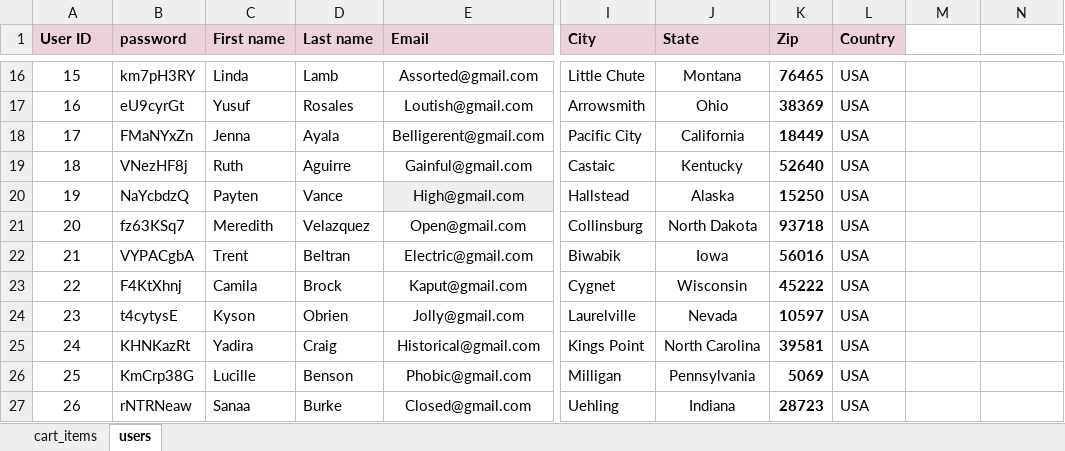
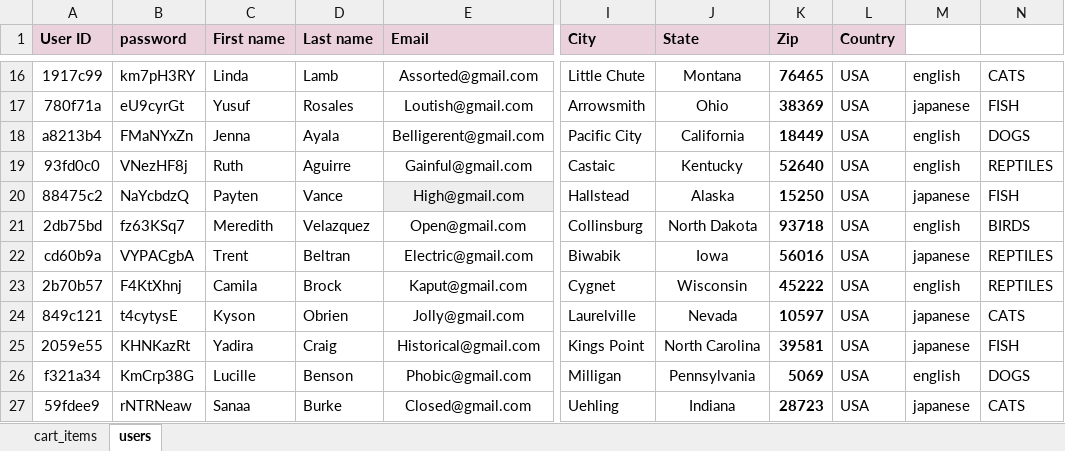
Before and after one commit to DusanDima/MyProject1, an Excel workbook: FirstProject/data/pet-store-data.xlsx, sheet users, drawn as a sheet; only a part is shown, gaps mark what is left out; values as stored, in another font and other column widths than the file's, no borders; the diff covers the shown part only; the diff names each change by its address in the sheet, - before the commit and + after, or states it on an @@ line.

```diff
--- a/FirstProject/data/pet-store-data.xlsx (sheet users)
+++ b/FirstProject/data/pet-store-data.xlsx (sheet users)
-A16 (User ID): 15
+A16 (User ID): 1917c99
-M16: (empty)
+M16: english
-N16: (empty)
+N16: CATS
-A17 (User ID): 16
+A17 (User ID): 780f71a
-M17: (empty)
+M17: japanese
-N17: (empty)
+N17: FISH
-A18 (User ID): 17
+A18 (User ID): a8213b4
-M18:M19: (empty)
+M18:M19: english
-N18: (empty)
+N18: DOGS
-A19 (User ID): 18
+A19 (User ID): 93fd0c0
-N19: (empty)
+N19: REPTILES
-A20 (User ID): 19
+A20 (User ID): 88475c2
-M20: (empty)
+M20: japanese
-N20: (empty)
+N20: FISH
-A21 (User ID): 20
+A21 (User ID): 2db75bd
-M21: (empty)
+M21: english
-N21: (empty)
+N21: BIRDS
-A22 (User ID): 21
+A22 (User ID): cd60b9a
-M22: (empty)
+M22: japanese
-N22:N23: (empty)
+N22:N23: REPTILES
-A23 (User ID): 22
+A23 (User ID): 2b70b57
-M23: (empty)
+M23: english
-A24 (User ID): 23
+A24 (User ID): 849c121
-M24:M25: (empty)
+M24:M25: japanese
-N24: (empty)
+N24: CATS
-A25 (User ID): 24
+A25 (User ID): 2059e55
-N25: (empty)
+N25: FISH
-A26 (User ID): 25
+A26 (User ID): f321a34
-M26: (empty)
+M26: english
-N26: (empty)
+N26: DOGS
-A27 (User ID): 26
+A27 (User ID): 59fdee9
-M27: (empty)
+M27: japanese
-N27: (empty)
+N27: CATS
```
Also changed, not shown: 114 edited cells elsewhere in this sheet.
